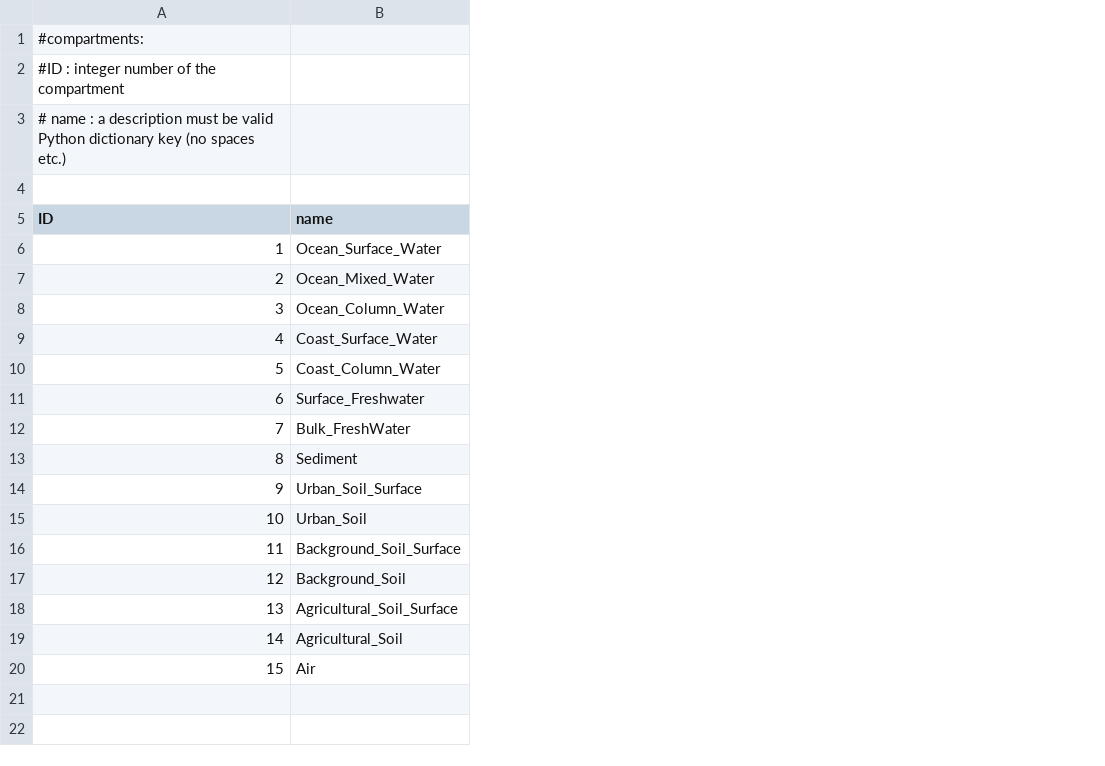
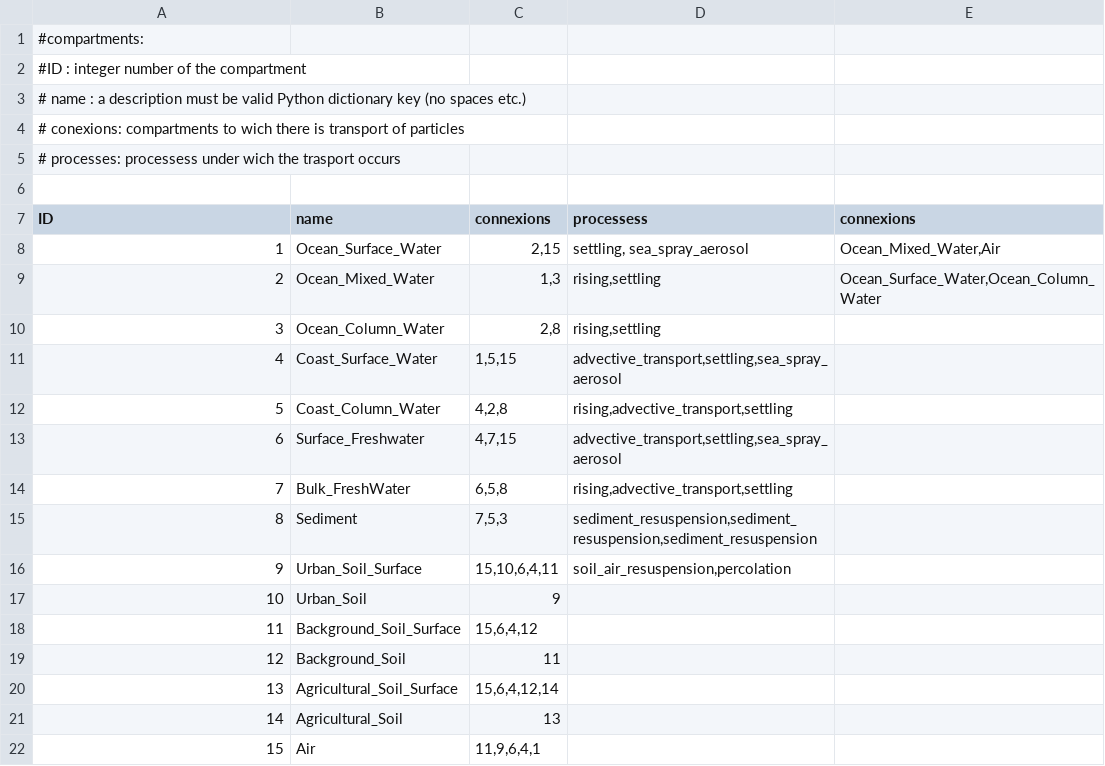
Before and after one commit to microplastics-cluster/UTOPIA_model, a CSV file: inputs/UTOPIA_compartments.csv, drawn as a sheet; addresses are those after the commit; the diff names each change by its address in the sheet, - before the commit and + after, or states it on an @@ line.

```diff
--- a/inputs/UTOPIA_compartments.csv
+++ b/inputs/UTOPIA_compartments.csv
+column C (connexions), rows 8-22: 2,15 | 1,3 | 2,8 | 1,5,15 | 4,2,8 | 4,7,15 | 6,5,8 | 7,5,3 | 15,10,6,4,11 | 9 | 15,6,4,12 | 11 | 15,6,4,12,14 | 13 | 11,9,6,4,1
+column D (processess), rows 8-16: settling, sea_spray_aerosol | rising,settling | rising,settling | advective_transport,settling,sea_spray_aerosol | rising,advective_transport,settling | advective_transport,settling,sea_spray_aerosol | rising,advective_transport,settling | sediment_resuspension,sediment_resuspension,sediment_resuspension | soil_air_resuspension,percolation
+column E (connexions), rows 8-9: Ocean_Mixed_Water,Air | Ocean_Surface_Water,Ocean_Column_Water
+row 1: #compartments:
+row 2: #ID : integer number of the compartment
@@ column A (ID) renumbered between rows 3 and 5 @@
```
Also changed, not shown: 4 other files.
